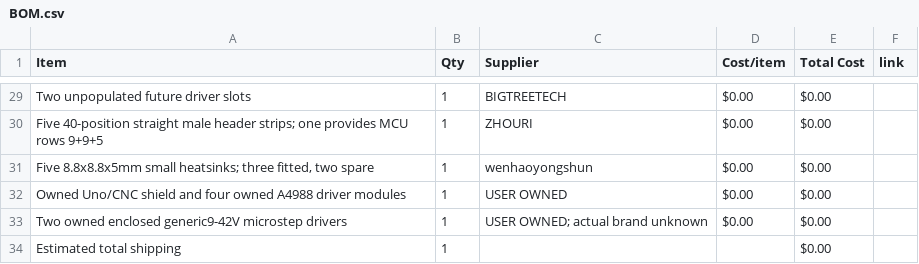
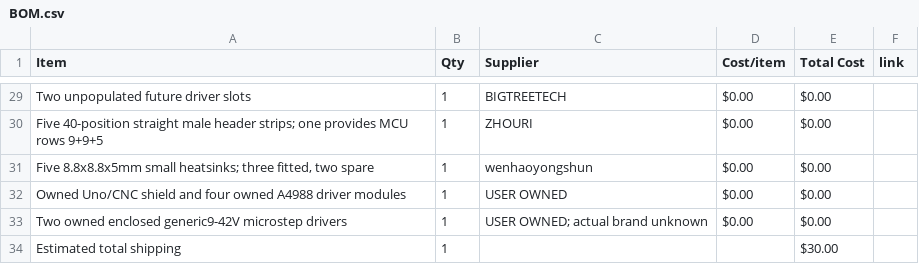
Before and after one commit to gmaxdragon/Seizo-Mini, a CSV file: BOM.csv, drawn as a sheet; only a part is shown, gaps mark what is left out.

Commit message:
Sync Seizo Mini from Half Life

```diff
--- a/BOM.csv
+++ b/BOM.csv
@@ -33,2 +33,2 @@ Owned Uno/CNC shield and four owned A4988 driver modules,1,USER OWNED,$0.00,$0.0
 Two owned enclosed generic9-42V microstep drivers,1,USER OWNED; actual brand unknown,$0.00,$0.00,
-Estimated total shipping,1,,,$0.00,
+Estimated total shipping,1,,,$30.00,
```
